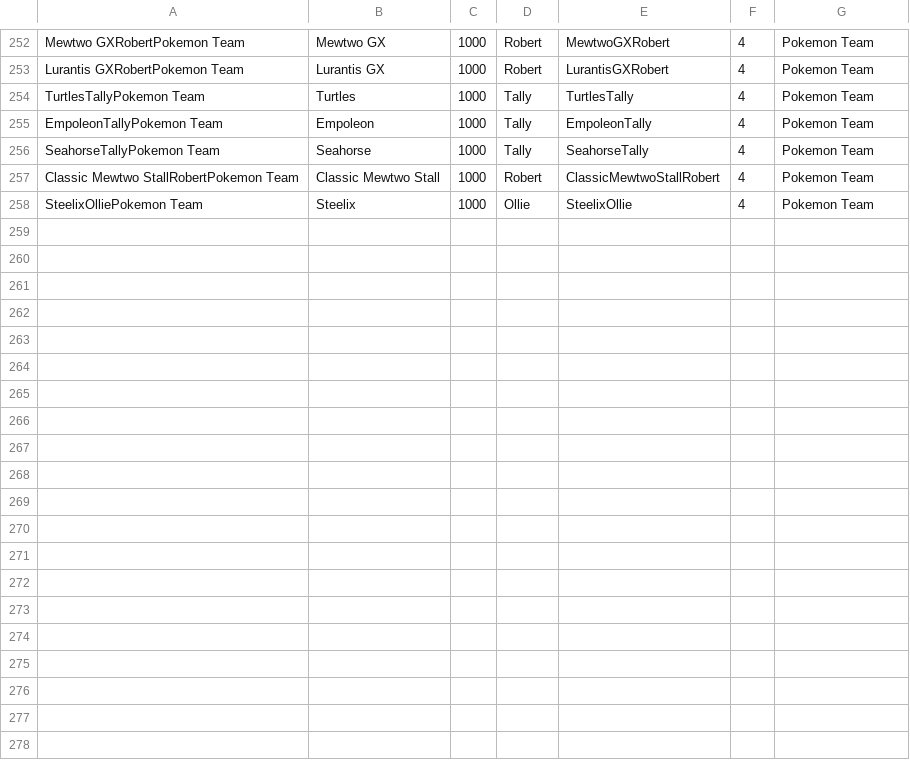
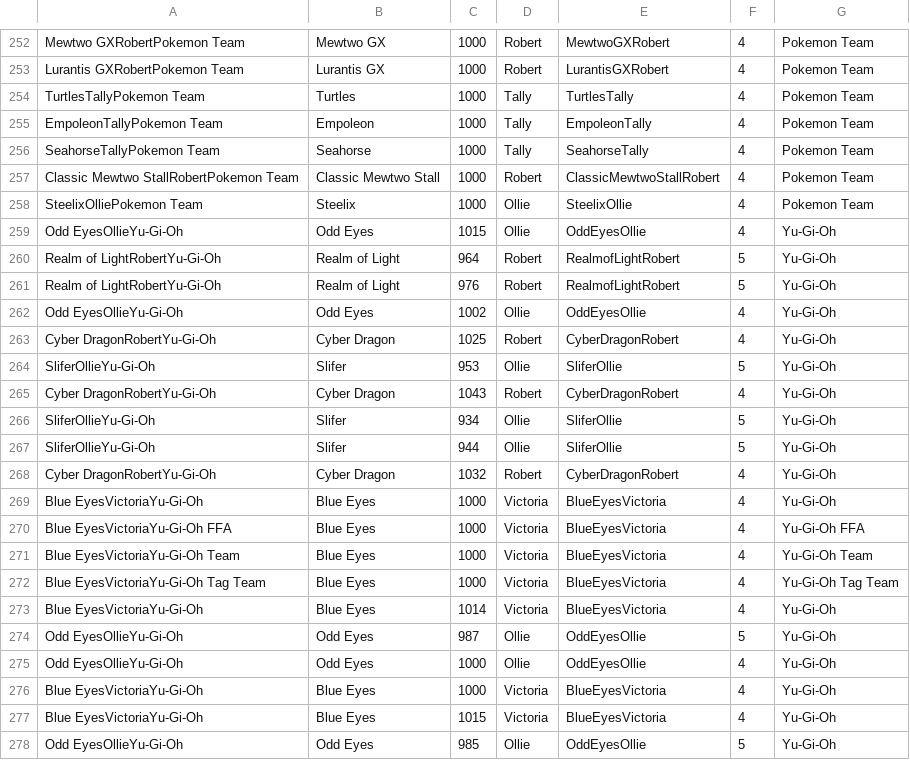
Before and after one commit to BritishKid/deck-tiering, a CSV file: csv/decks.csv, drawn as a sheet; only a part is shown, gaps mark what is left out.

```diff
--- a/csv/decks.csv
+++ b/csv/decks.csv
@@ -258 +258,21 @@ Classic Mewtwo StallRobertPokemon Team,Classic Mewtwo Stall,1000,Robert,ClassicM
 SteelixOlliePokemon Team,Steelix,1000,Ollie,SteelixOllie,4,Pokemon Team
+Odd EyesOllieYu-Gi-Oh,Odd Eyes,1015,Ollie,OddEyesOllie,4,Yu-Gi-Oh
+Realm of LightRobertYu-Gi-Oh,Realm of Light,964,Robert,RealmofLightRobert,5,Yu-Gi-Oh
+Realm of LightRobertYu-Gi-Oh,Realm of Light,976,Robert,RealmofLightRobert,5,Yu-Gi-Oh
+Odd EyesOllieYu-Gi-Oh,Odd Eyes,1002,Ollie,OddEyesOllie,4,Yu-Gi-Oh
+Cyber DragonRobertYu-Gi-Oh,Cyber Dragon,1025,Robert,CyberDragonRobert,4,Yu-Gi-Oh
+SliferOllieYu-Gi-Oh,Slifer,953,Ollie,SliferOllie,5,Yu-Gi-Oh
+Cyber DragonRobertYu-Gi-Oh,Cyber Dragon,1043,Robert,CyberDragonRobert,4,Yu-Gi-Oh
+SliferOllieYu-Gi-Oh,Slifer,934,Ollie,SliferOllie,5,Yu-Gi-Oh
+SliferOllieYu-Gi-Oh,Slifer,944,Ollie,SliferOllie,5,Yu-Gi-Oh
+Cyber DragonRobertYu-Gi-Oh,Cyber Dragon,1032,Robert,CyberDragonRobert,4,Yu-Gi-Oh
+Blue EyesVictoriaYu-Gi-Oh,Blue Eyes,1000,Victoria,BlueEyesVictoria,4,Yu-Gi-Oh
+Blue EyesVictoriaYu-Gi-Oh FFA,Blue Eyes,1000,Victoria,BlueEyesVictoria,4,Yu-Gi-Oh FFA
+Blue EyesVictoriaYu-Gi-Oh Team,Blue Eyes,1000,Victoria,BlueEyesVictoria,4,Yu-Gi-Oh Team
+Blue EyesVictoriaYu-Gi-Oh Tag Team,Blue Eyes,1000,Victoria,BlueEyesVictoria,4,Yu-Gi-Oh Tag Team
+Blue EyesVictoriaYu-Gi-Oh,Blue Eyes,1014,Victoria,BlueEyesVictoria,4,Yu-Gi-Oh
+Odd EyesOllieYu-Gi-Oh,Odd Eyes,987,Ollie,OddEyesOllie,5,Yu-Gi-Oh
+Odd EyesOllieYu-Gi-Oh,Odd Eyes,1000,Ollie,OddEyesOllie,4,Yu-Gi-Oh
+Blue EyesVictoriaYu-Gi-Oh,Blue Eyes,1000,Victoria,BlueEyesVictoria,4,Yu-Gi-Oh
+Blue EyesVictoriaYu-Gi-Oh,Blue Eyes,1015,Victoria,BlueEyesVictoria,4,Yu-Gi-Oh
+Odd EyesOllieYu-Gi-Oh,Odd Eyes,985,Ollie,OddEyesOllie,5,Yu-Gi-Oh
```
Also changed, not shown: csv/history.csv.
